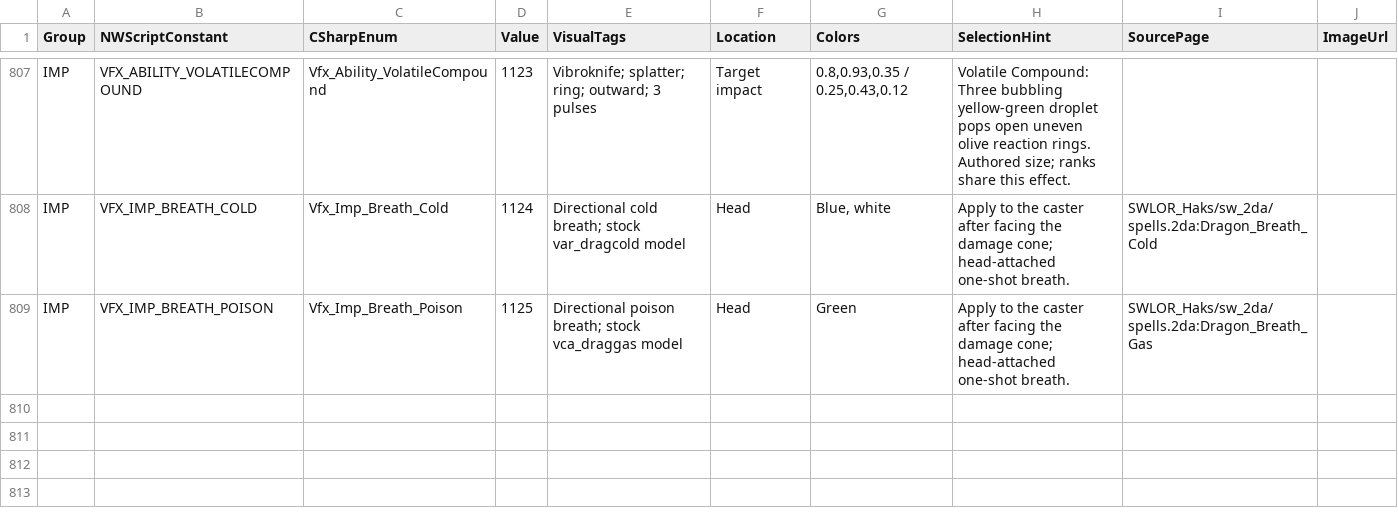
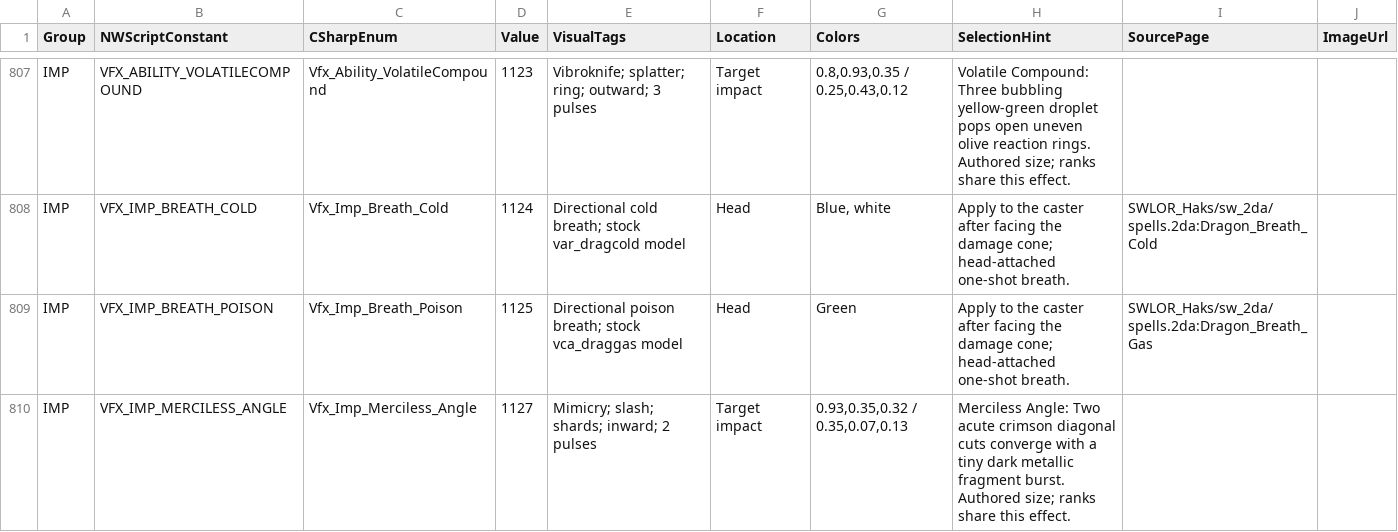
Before and after one commit to zunath/SWLOR_NWN, a CSV file: SWLOR.Game.Server/Readmes/VisualEffectReference.csv, drawn as a sheet; only a part is shown, gaps mark what is left out; the diff names each change by its address in the sheet, - before the commit and + after, or states it on an @@ line.

Commit message:
Fix Merciless Angle spawning the reserved cow effect

```diff
--- a/SWLOR.Game.Server/Readmes/VisualEffectReference.csv
+++ b/SWLOR.Game.Server/Readmes/VisualEffectReference.csv
+row 810: IMP | VFX_IMP_MERCILESS_ANGLE | Vfx_Imp_Merciless_Angle | 1127 | Mimicry; slash; shards; inward; 2 pulses | Target impact | 0.93,0.35,0.32 / 0.35,0.07,0.13 | Merciless Angle: Two acute crimson diagonal cuts converge with a tiny dark metallic fragment burst. Authored size; ranks share this effect.
```
Also changed, not shown: 4 other files.
